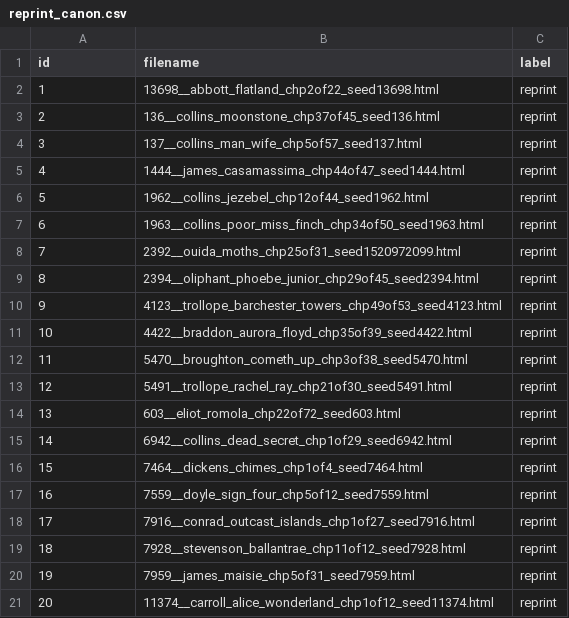
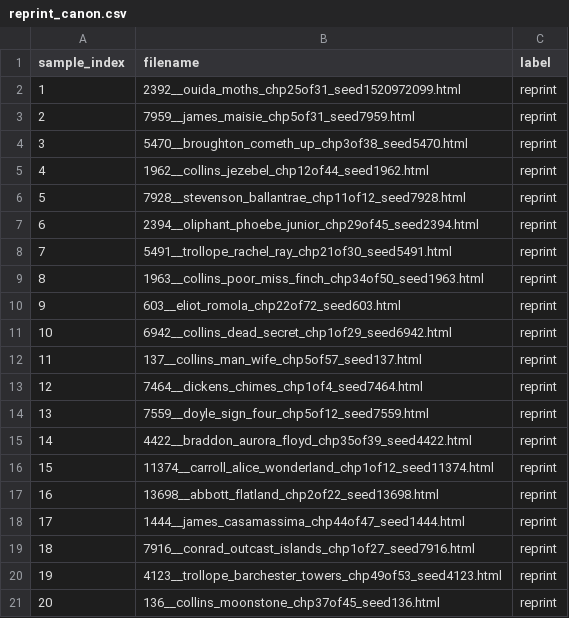
Before and after one commit to ge1789/common-library, a CSV file: reprint_canon.csv, drawn as a sheet.

Commit message:
data: index reprint_canon.csv in order of sample

```diff
--- a/reprint_canon.csv
+++ b/reprint_canon.csv
@@ -1,21 +1,21 @@
-id,filename,label
-1,13698__abbott_flatland_chp2of22_seed13698.html,reprint
-2,136__collins_moonstone_chp37of45_seed136.html,reprint
-3,137__collins_man_wife_chp5of57_seed137.html,reprint
-4,1444__james_casamassima_chp44of47_seed1444.html,reprint
-5,1962__collins_jezebel_chp12of44_seed1962.html,reprint
-6,1963__collins_poor_miss_finch_chp34of50_seed1963.html,reprint
-7,2392__ouida_moths_chp25of31_seed1520972099.html,reprint
-8,2394__oliphant_phoebe_junior_chp29of45_seed2394.html,reprint
-9,4123__trollope_barchester_towers_chp49of53_seed4123.html,reprint
-10,4422__braddon_aurora_floyd_chp35of39_seed4422.html,reprint
-11,5470__broughton_cometh_up_chp3of38_seed5470.html,reprint
-12,5491__trollope_rachel_ray_chp21of30_seed5491.html,reprint
-13,603__eliot_romola_chp22of72_seed603.html,reprint
-14,6942__collins_dead_secret_chp1of29_seed6942.html,reprint
-15,7464__dickens_chimes_chp1of4_seed7464.html,reprint
-16,7559__doyle_sign_four_chp5of12_seed7559.html,reprint
-17,7916__conrad_outcast_islands_chp1of27_seed7916.html,reprint
-18,7928__stevenson_ballantrae_chp11of12_seed7928.html,reprint
-19,7959__james_maisie_chp5of31_seed7959.html,reprint
-20,11374__carroll_alice_wonderland_chp1of12_seed11374.html,reprint
+sample_index,filename,label
+1,2392__ouida_moths_chp25of31_seed1520972099.html,reprint
+2,7959__james_maisie_chp5of31_seed7959.html,reprint
+3,5470__broughton_cometh_up_chp3of38_seed5470.html,reprint
+4,1962__collins_jezebel_chp12of44_seed1962.html,reprint
+5,7928__stevenson_ballantrae_chp11of12_seed7928.html,reprint
+6,2394__oliphant_phoebe_junior_chp29of45_seed2394.html,reprint
+7,5491__trollope_rachel_ray_chp21of30_seed5491.html,reprint
+8,1963__collins_poor_miss_finch_chp34of50_seed1963.html,reprint
+9,603__eliot_romola_chp22of72_seed603.html,reprint
+10,6942__collins_dead_secret_chp1of29_seed6942.html,reprint
+11,137__collins_man_wife_chp5of57_seed137.html,reprint
+12,7464__dickens_chimes_chp1of4_seed7464.html,reprint
+13,7559__doyle_sign_four_chp5of12_seed7559.html,reprint
+14,4422__braddon_aurora_floyd_chp35of39_seed4422.html,reprint
+15,11374__carroll_alice_wonderland_chp1of12_seed11374.html,reprint
+16,13698__abbott_flatland_chp2of22_seed13698.html,reprint
+17,1444__james_casamassima_chp44of47_seed1444.html,reprint
+18,7916__conrad_outcast_islands_chp1of27_seed7916.html,reprint
+19,4123__trollope_barchester_towers_chp49of53_seed4123.html,reprint
+20,136__collins_moonstone_chp37of45_seed136.html,reprint
```
